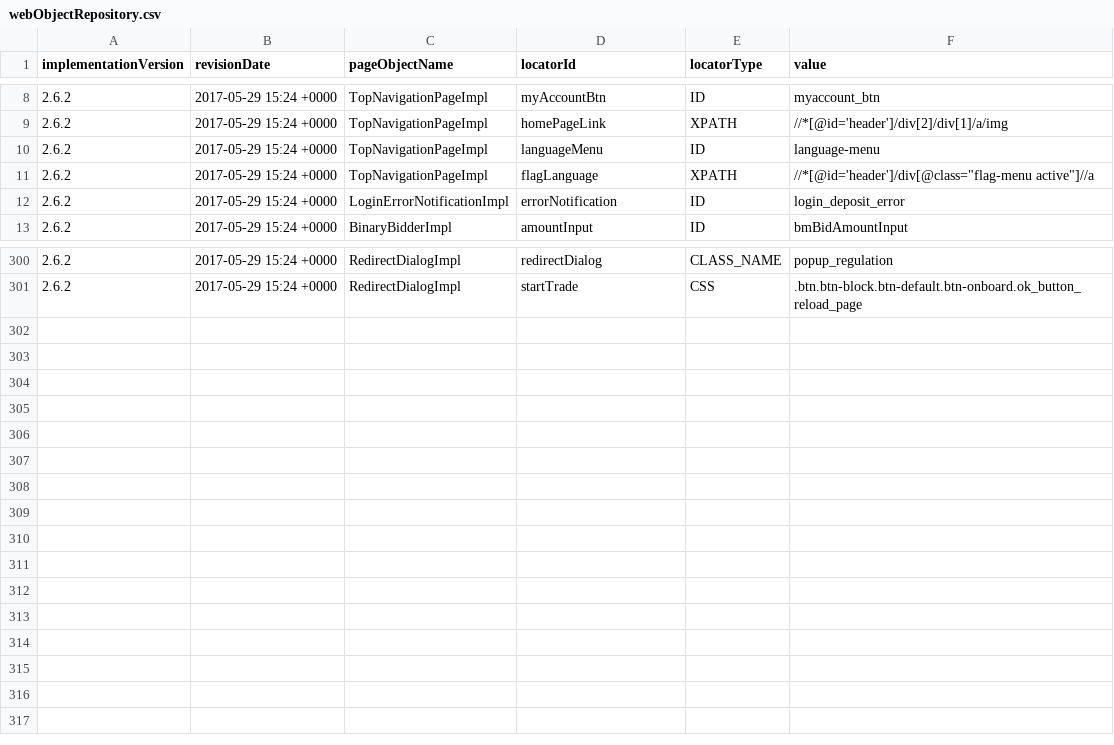
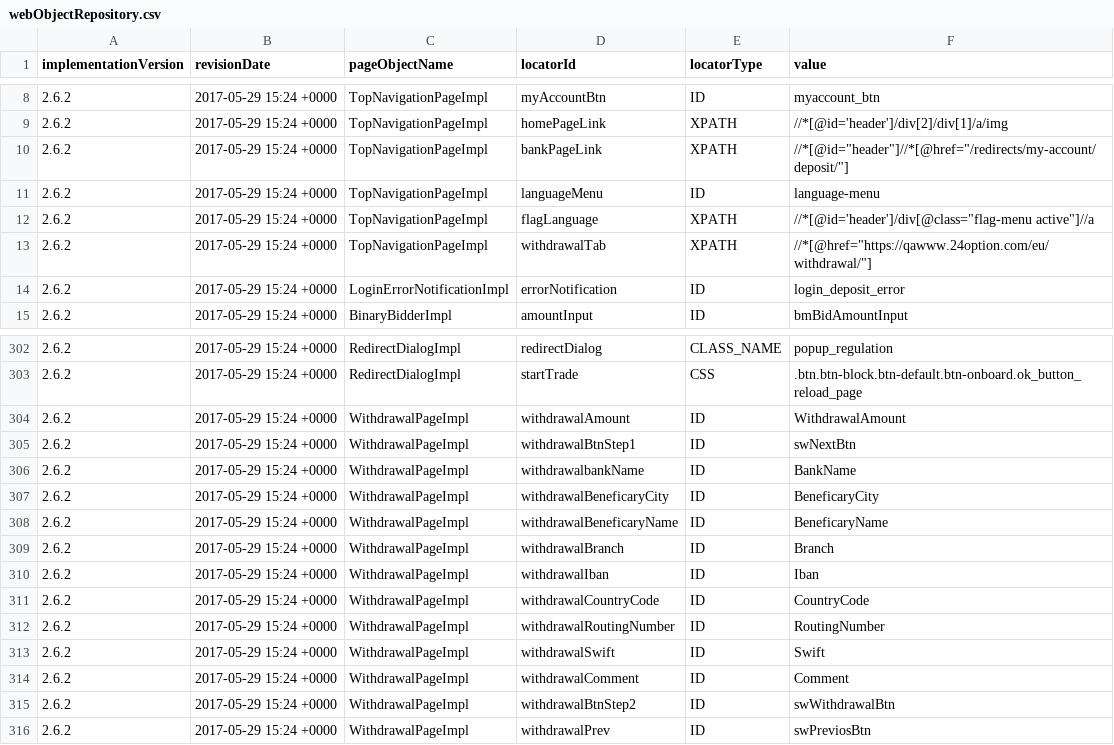
Before and after one commit to quantumua/old_atom, a CSV file: core/src/main/resources/webobjects/webObjectRepository.csv, drawn as a sheet; only a part is shown, gaps mark what is left out; the diff names each change by its address in the sheet, - before the commit and + after, or states it on an @@ line.

Commit message:
Withdrawal Page

```diff
--- a/core/src/main/resources/webobjects/webObjectRepository.csv
+++ b/core/src/main/resources/webobjects/webObjectRepository.csv
+row 10: 2.6.2 | 2017-05-29 15:24 +0000 | TopNavigationPageImpl | bankPageLink | XPATH | //*[@id="header"]//*[@href="/redirects/my-account/deposit/"]
+row 13: 2.6.2 | 2017-05-29 15:24 +0000 | TopNavigationPageImpl | withdrawalTab | XPATH | //*[@href="https://qawww.24option.com/eu/withdrawal/"]
+row 304: 2.6.2 | 2017-05-29 15:24 +0000 | WithdrawalPageImpl | withdrawalAmount | ID | WithdrawalAmount
+row 305: 2.6.2 | 2017-05-29 15:24 +0000 | WithdrawalPageImpl | withdrawalBtnStep1 | ID | swNextBtn
+row 306: 2.6.2 | 2017-05-29 15:24 +0000 | WithdrawalPageImpl | withdrawalbankName | ID | BankName
+row 307: 2.6.2 | 2017-05-29 15:24 +0000 | WithdrawalPageImpl | withdrawalBeneficaryCity | ID | BeneficaryCity
+row 308: 2.6.2 | 2017-05-29 15:24 +0000 | WithdrawalPageImpl | withdrawalBeneficaryName | ID | BeneficaryName
+row 309: 2.6.2 | 2017-05-29 15:24 +0000 | WithdrawalPageImpl | withdrawalBranch | ID | Branch
+row 310: 2.6.2 | 2017-05-29 15:24 +0000 | WithdrawalPageImpl | withdrawalIban | ID | Iban
+row 311: 2.6.2 | 2017-05-29 15:24 +0000 | WithdrawalPageImpl | withdrawalCountryCode | ID | CountryCode
+row 312: 2.6.2 | 2017-05-29 15:24 +0000 | WithdrawalPageImpl | withdrawalRoutingNumber | ID | RoutingNumber
+row 313: 2.6.2 | 2017-05-29 15:24 +0000 | WithdrawalPageImpl | withdrawalSwift | ID | Swift
+row 314: 2.6.2 | 2017-05-29 15:24 +0000 | WithdrawalPageImpl | withdrawalComment | ID | Comment
+row 315: 2.6.2 | 2017-05-29 15:24 +0000 | WithdrawalPageImpl | withdrawalBtnStep2 | ID | swWithdrawalBtn
+row 316: 2.6.2 | 2017-05-29 15:24 +0000 | WithdrawalPageImpl | withdrawalPrev | ID | swPreviosBtn
```
Also changed, not shown: 8 other files.
